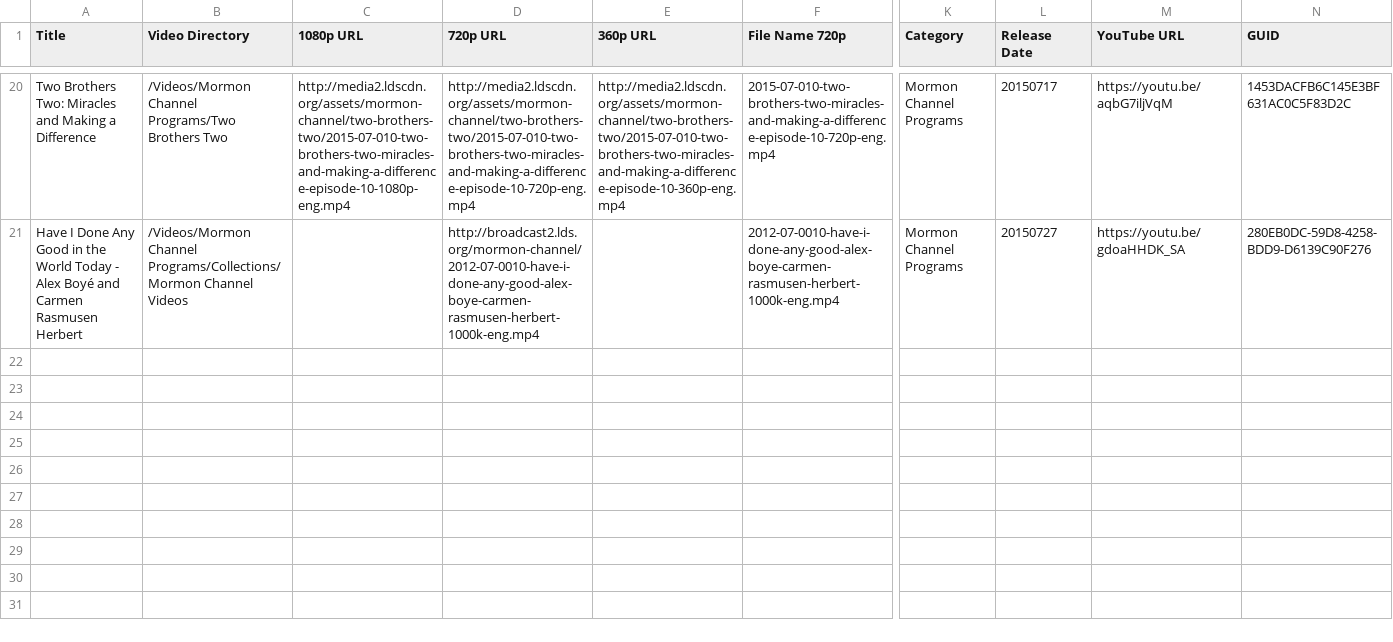
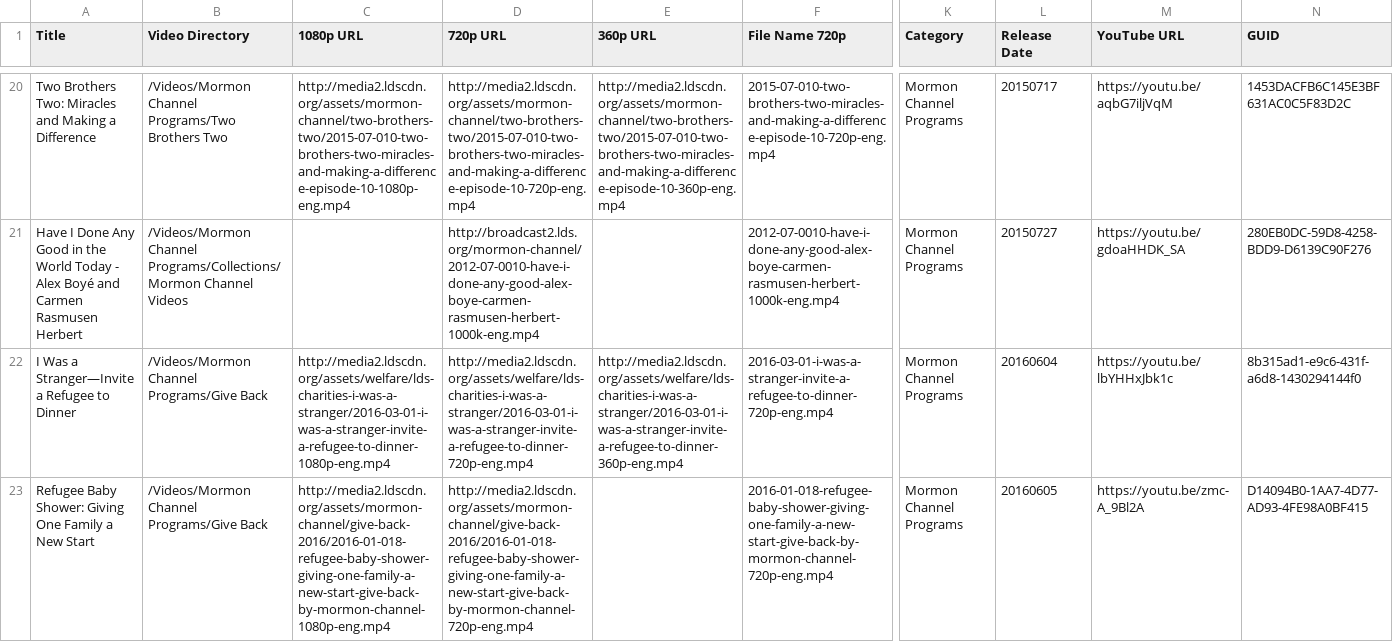
Before and after one commit to dwariner/Meetinghouse-Library, a CSV file: Libraries/Mormon Channel Programs.csv, drawn as a sheet; only a part is shown, gaps mark what is left out; rows hold the shown columns only; the diff names each change by its address in the sheet, - before the commit and + after, or states it on an @@ line.

Commit message:
Adding 2015 October and 2016 April Libraries info

```diff
--- a/Libraries/Mormon Channel Programs.csv
+++ b/Libraries/Mormon Channel Programs.csv
+row 22: I Was a Stranger—Invite a Refugee to Dinner | /Videos/Mormon Channel Programs/Give Back | http://media2.ldscdn.org/assets/welfare/lds-charities-i-was-a-stranger/2016-03-01-i-was-a-stranger-invite-a-refugee-to-dinner-1080p-eng.mp4 | http://media2.ldscdn.org/assets/welfare/lds-charities-i-was-a-stranger/2016-03-01-i-was-a-stranger-invite-a-refugee-to-dinner-720p-eng.mp4 | http://media2.ldscdn.org/assets/welfare/lds-charities-i-was-a-stranger/2016-03-01-i-was-a-stranger-invite-a-refugee-to-dinner-360p-eng.mp4 | 2016-03-01-i-was-a-stranger-invite-a-refugee-to-dinner-720p-eng.mp4 | Mormon Channel Programs | 20160604 | https://youtu.be/lbYHHxJbk1c | 8b315ad1-e9c6-431f-a6d8-1430294144f0
+row 23: Refugee Baby Shower: Giving One Family a New Start | /Videos/Mormon Channel Programs/Give Back | http://media2.ldscdn.org/assets/mormon-channel/give-back-2016/2016-01-018-refugee-baby-shower-giving-one-family-a-new-start-give-back-by-mormon-channel-1080p-eng.mp4 | http://media2.ldscdn.org/assets/mormon-channel/give-back-2016/2016-01-018-refugee-baby-shower-giving-one-family-a-new-start-give-back-by-mormon-channel-720p-eng.mp4 |  | 2016-01-018-refugee-baby-shower-giving-one-family-a-new-start-give-back-by-mormon-channel-720p-eng.mp4 | Mormon Channel Programs | 20160605 | https://youtu.be/zmc-A_9Bl2A | D14094B0-1AA7-4D77-AD93-4FE98A0BF415
```
Also changed, not shown: Libraries/2015 April General Conference.csv, Libraries/Mormon Messages.csv, 12 other files.
